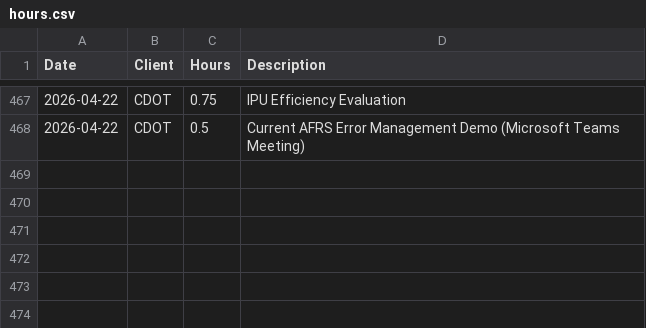
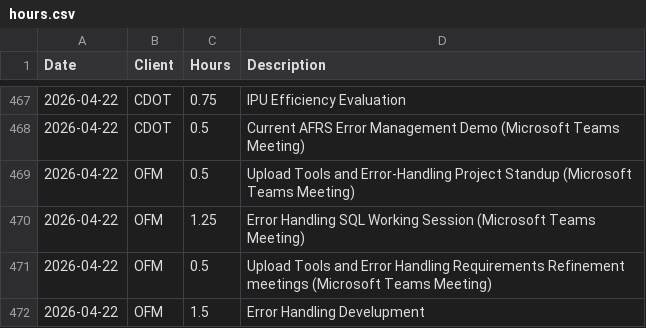
Before and after one commit to cole-nash-plante/hours_app, a CSV file: data/hours.csv, drawn as a sheet; only a part is shown, gaps mark what is left out; the diff names each change by its address in the sheet, - before the commit and + after, or states it on an @@ line.

Commit message:
Entered hours for OFM

```diff
--- a/data/hours.csv
+++ b/data/hours.csv
+row 469: 2026-04-22 | OFM | 0.5 | Upload Tools and Error-Handling Project Standup (Microsoft Teams Meeting)
+row 470: 2026-04-22 | OFM | 1.25 | Error Handling SQL Working Session (Microsoft Teams Meeting)
+row 471: 2026-04-22 | OFM | 0.5 | Upload Tools and Error Handling Requirements Refinement meetings (Microsoft Teams Meeting)
+row 472: 2026-04-22 | OFM | 1.5 | Error Handling Develupment
```
